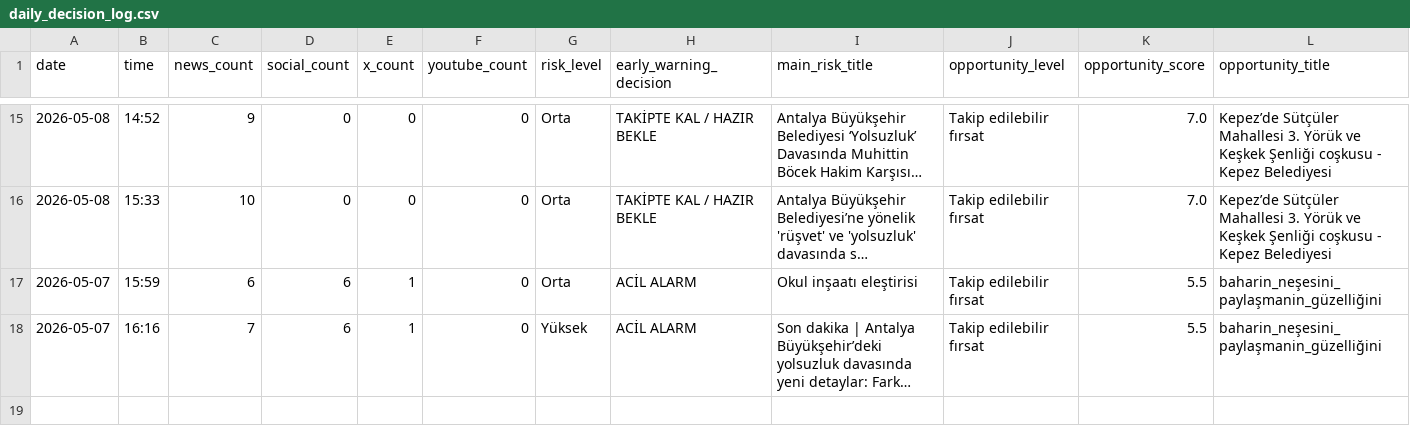
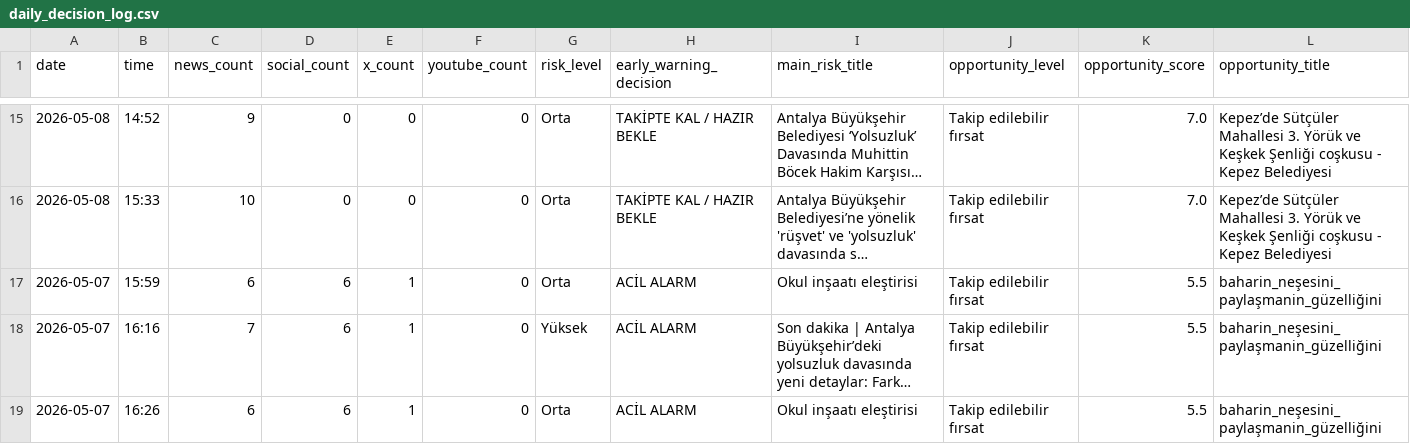
Before and after one commit to korayarhan/dijital-antalya-nabzi, a CSV file: data/archive/daily_decision_log.csv, drawn as a sheet; only a part is shown, gaps mark what is left out; long unchanged cells end in …; rows hold the shown columns only; the diff names each change by its address in the sheet, - before the commit and + after, or states it on an @@ line.

```diff
--- a/data/archive/daily_decision_log.csv
+++ b/data/archive/daily_decision_log.csv
+row 19: 2026-05-07 | 16:26 | 6 | 6 | 1 | 0 | Orta | ACİL ALARM | Okul inşaatı eleştirisi | Takip edilebilir fırsat | 5.5 | baharin_neşesini_paylaşmanin_güzelliğini
```
Also changed, not shown: data/alerts/alert_log.csv, data/auto_social/president_x_posts.csv, 4 other files.
